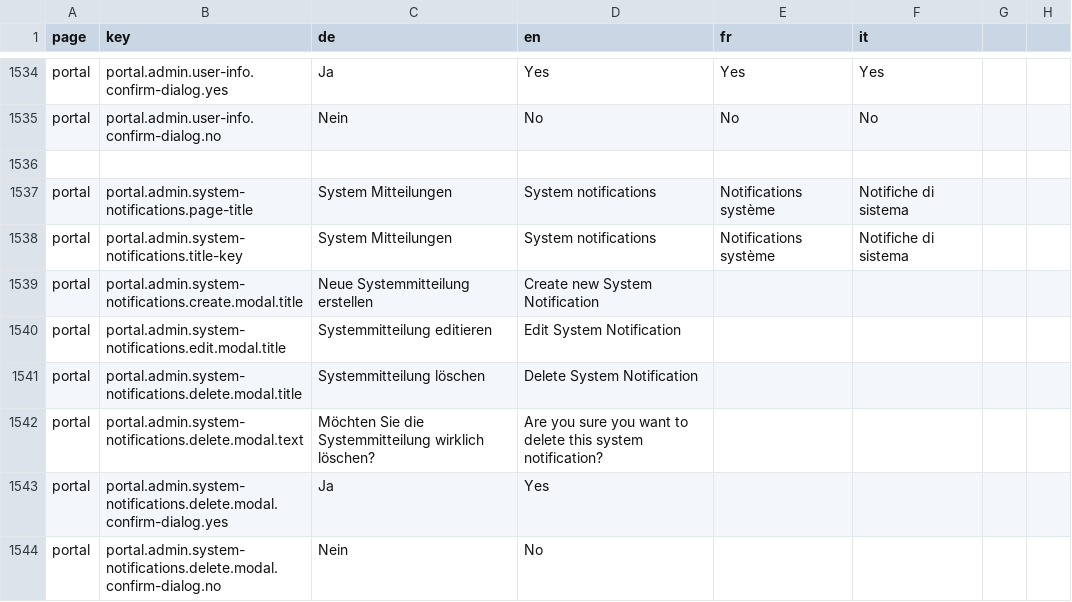
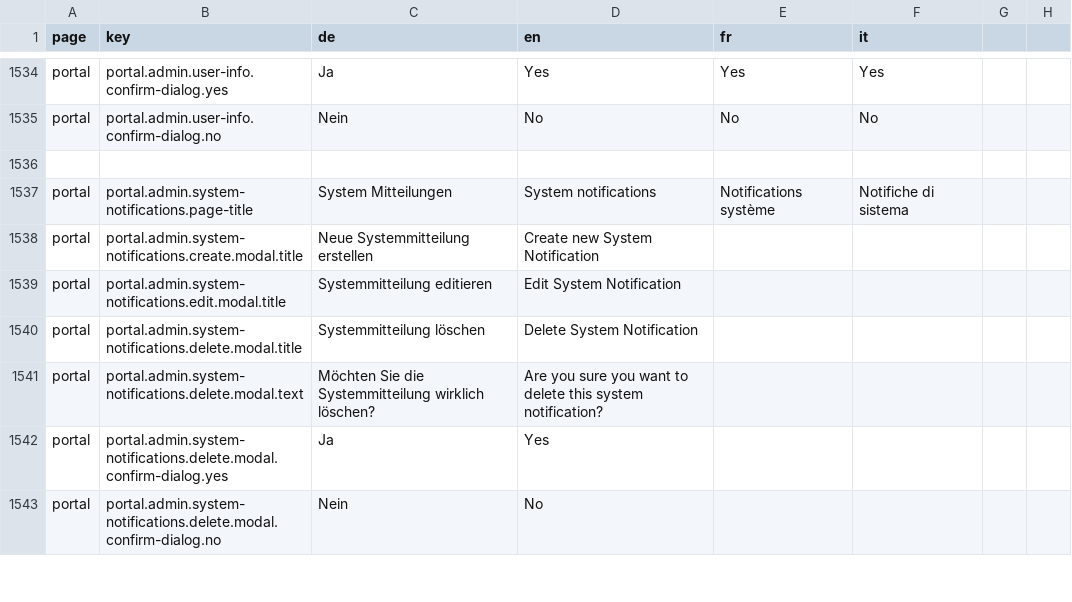
Before and after one commit to FeatureToggleStudy/alv-portal, a CSV file: alv-portal-ui/translations.csv, drawn as a sheet; only a part is shown, gaps mark what is left out; the diff covers the shown part only.

```diff
--- a/alv-portal-ui/translations.csv
+++ b/alv-portal-ui/translations.csv
@@ -1537,3 +1537,2 @@ portal,portal.admin.user-info.confirm-dialog.no,Nein,No,No,No
 portal,portal.admin.system-notifications.page-title,System Mitteilungen,System notifications,Notifications système,Notifiche di sistema
-portal,portal.admin.system-notifications.title-key,System Mitteilungen,System notifications,Notifications système,Notifiche di sistema
 portal,portal.admin.system-notifications.create.modal.title,Neue Systemmitteilung erstellen,Create new System Notification
```
Also changed, not shown: 13 removed rows and 13 edited cells elsewhere in this file, 7 other files.
